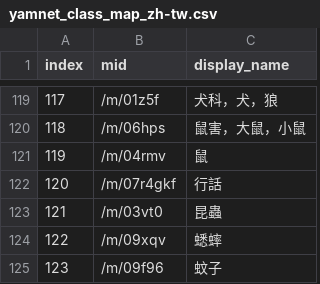
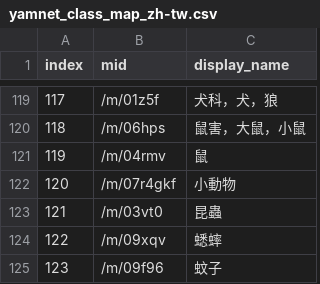
Before and after one commit to x1001000/sed-yamnet-raspberrypi, a CSV file: yamnet/yamnet_class_map_zh-tw.csv, drawn as a sheet; only a part is shown, gaps mark what is left out.

Commit message:
Patter -> 小動物

```diff
--- a/yamnet/yamnet_class_map_zh-tw.csv
+++ b/yamnet/yamnet_class_map_zh-tw.csv
@@ -121,3 +121,3 @@ index,mid,display_name
 119,/m/04rmv,鼠
-120,/m/07r4gkf,行話
+120,/m/07r4gkf,小動物
 121,/m/03vt0,昆蟲
```
